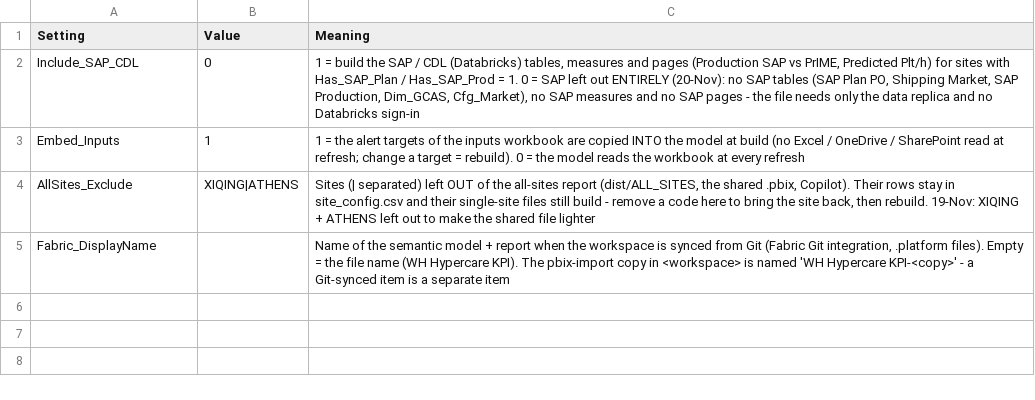
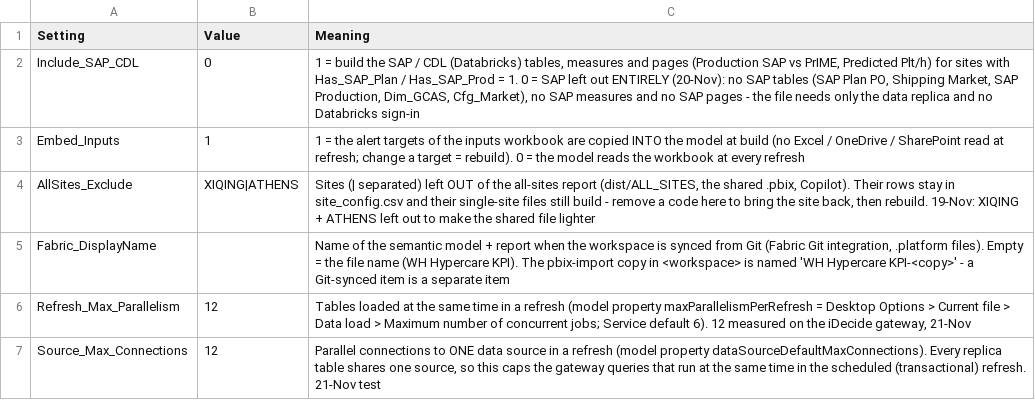
Before and after one commit to feng-xi-2/Data-and-AI, a CSV file: PRIME ELS/config/build_options.csv, drawn as a sheet; the diff names each change by its address in the sheet, - before the commit and + after, or states it on an @@ line.

```diff
--- a/PRIME ELS/config/build_options.csv
+++ b/PRIME ELS/config/build_options.csv
+row 6: Refresh_Max_Parallelism | 12 | Tables loaded at the same time in a refresh (model property maxParallelismPerRefresh = Desktop Options > Current file > Data load > Maximum number of concurrent jobs; Service default 6). 12 measured on the iDecide gateway, 21-Nov
+row 7: Source_Max_Connections | 12 | Parallel connections to ONE data source in a refresh (model property dataSourceDefaultMaxConnections). Every replica table shares one source, so this caps the gateway queries that run at the same time in the scheduled (transactional) refresh. 21-Nov test
```
Also changed, not shown: PRIME ELS/config/field_expectations.csv, PRIME ELS/config/health_checks.csv, 42 other files.
